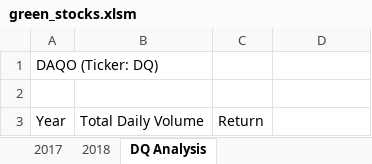
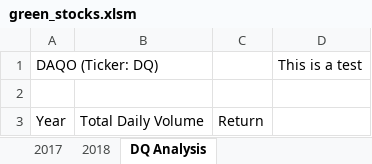
Before and after one commit to yoyoFC/stocks-analysis, an Excel workbook: green_stocks.xlsm, sheet DQ Analysis, drawn as a sheet; values as stored, in another font and other column widths than the file's, no borders; the diff names each change by its address in the sheet, - before the commit and + after, or states it on an @@ line.

Commit message:
This is a test for branch

```diff
--- a/green_stocks.xlsm (sheet DQ Analysis)
+++ b/green_stocks.xlsm (sheet DQ Analysis)
-D1: (empty)
+D1: This is a test
```
